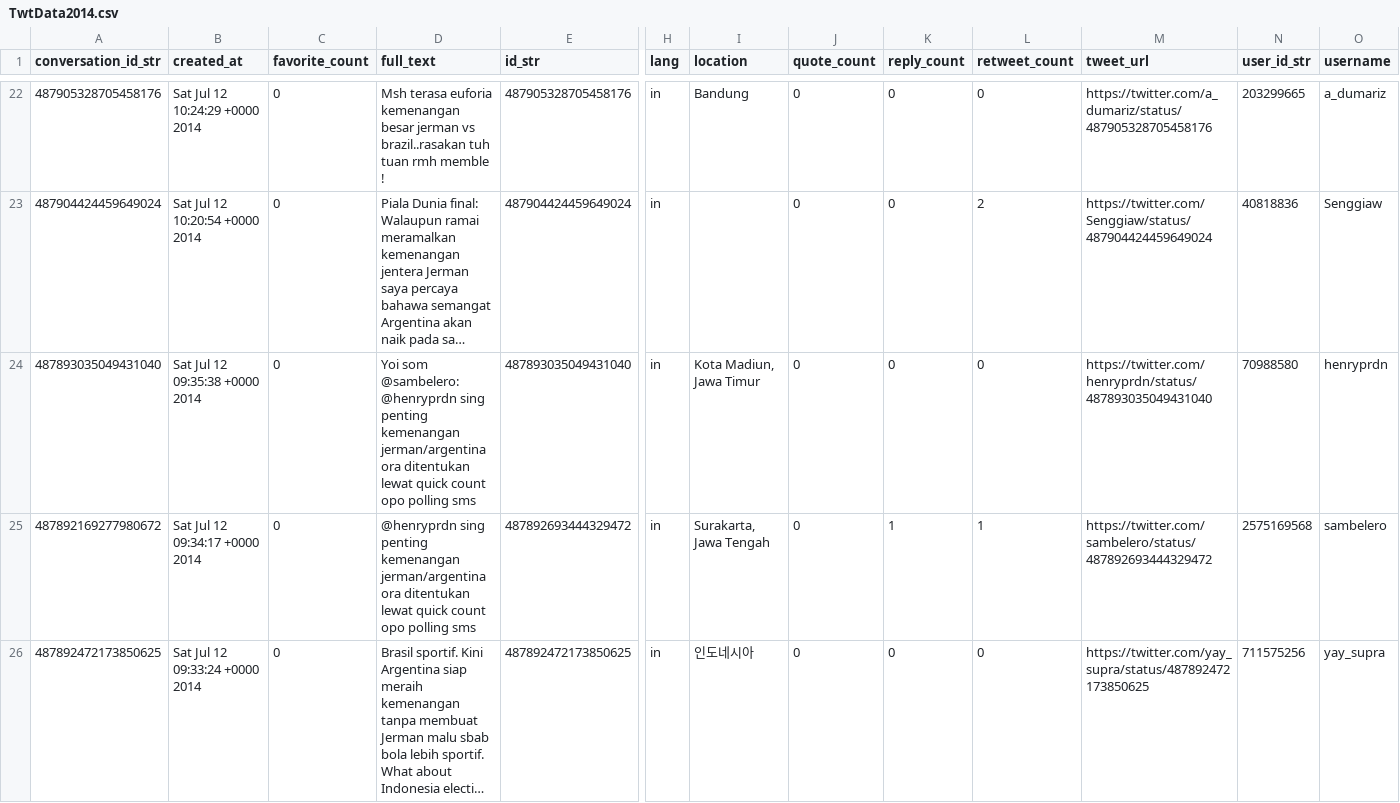
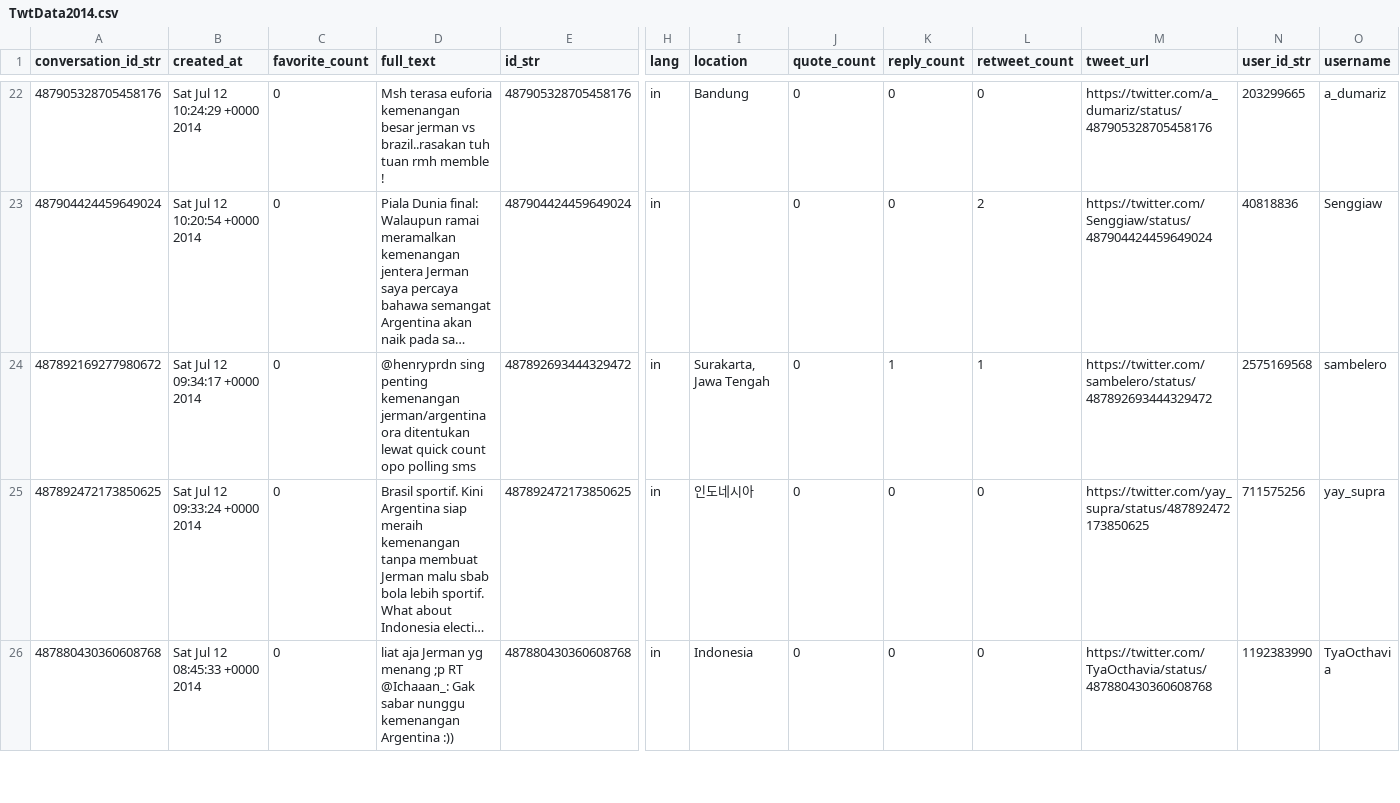
Before and after one commit to jihandikaa/Project--AMS-Kelompok-1, a CSV file: TwtData2014.csv, drawn as a sheet; only a part is shown, gaps mark what is left out; the shorter side is filled out with more unchanged rows; long unchanged cells end in …; rows hold the shown columns only; the diff names each change by its address in the sheet, - before the commit and + after, or states it on an @@ line.

Commit message:
Update TwtData2014.csv

```diff
--- a/TwtData2014.csv
+++ b/TwtData2014.csv
-row 24: 487893035049431040 | Sat Jul 12 09:35:38 +0000 2014 | 0 | Yoi som @sambelero: @henryprdn sing penting kemenangan jerman/argentina ora ditentukan lewat quick count opo polling sms | 487893035049431040 | in | Kota Madiun, Jawa Timur | 0 | 0 | 0 | https://twitter.com/henryprdn/status/487893035049431040 | 70988580 | henryprdn
```
